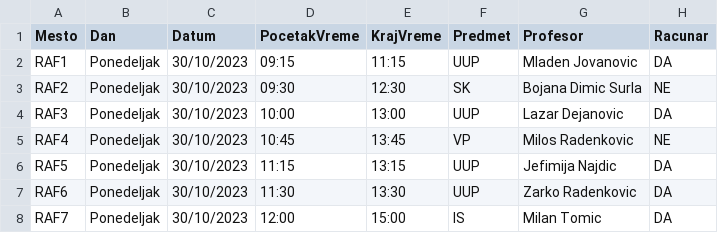
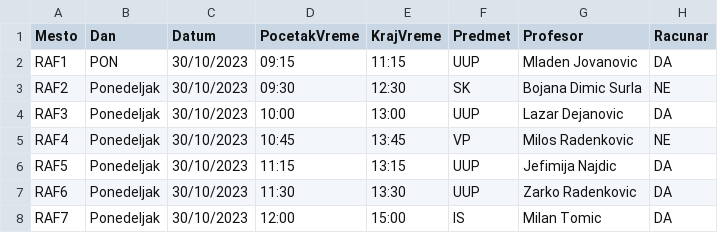
Before and after one commit to Milki19/raspored_smilic_acumic, a CSV file: raspored_stefan_aleksandar_test/resursi/termini.csv, drawn as a sheet; only a part is shown.

```diff
--- a/raspored_stefan_aleksandar_test/resursi/termini.csv
+++ b/raspored_stefan_aleksandar_test/resursi/termini.csv
@@ -1,3 +1,3 @@
 Mesto,Dan,Datum,PocetakVreme,KrajVreme,Predmet,Profesor,Racunar
-RAF1,Ponedeljak,30/10/2023,09:15,11:15,UUP,Mladen Jovanovic,DA
+RAF1,PON,30/10/2023,09:15,11:15,UUP,Mladen Jovanovic,DA
 RAF2,Ponedeljak,30/10/2023,09:30,12:30,SK,Bojana Dimic Surla,NE
```
Also changed, not shown: raspored_stefan_aleksandar_test/resursi/sortiran.csv, 5 other files.
